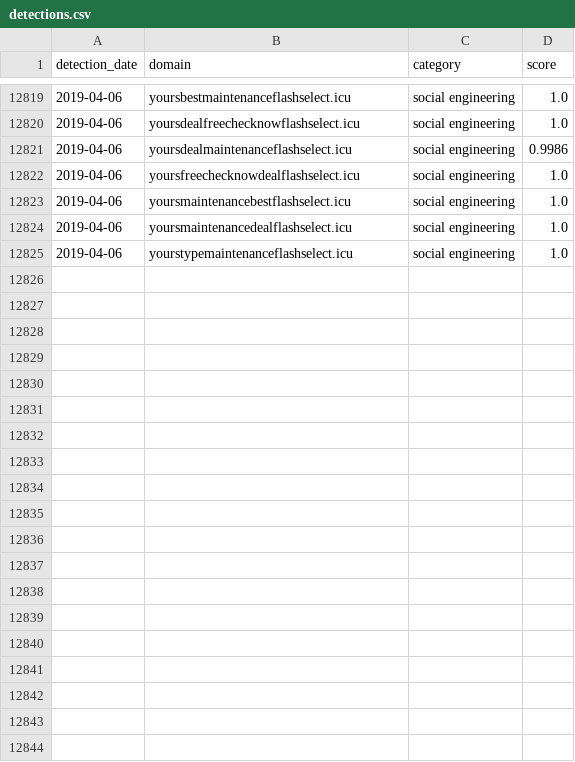
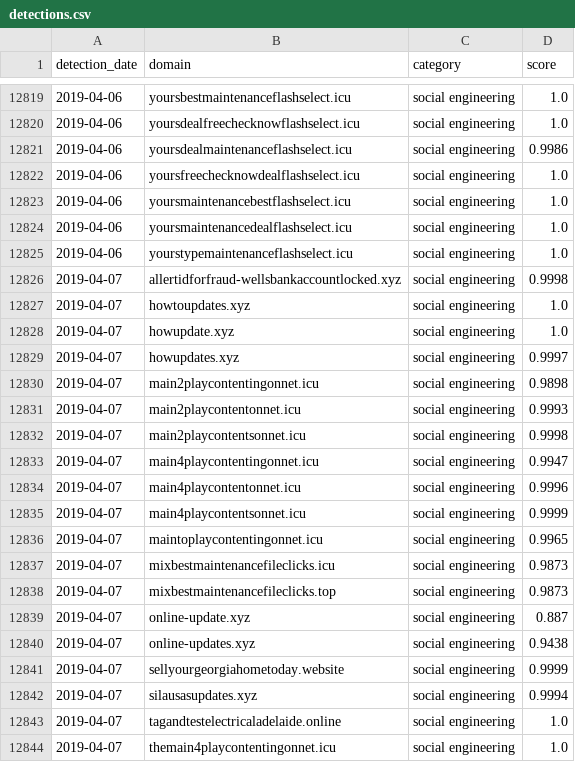
Before and after one commit to patternex/patternex-feed, a CSV file: detections.csv, drawn as a sheet; only a part is shown, gaps mark what is left out; the diff covers the shown part only; the diff names each change by its address in the sheet, - before the commit and + after, or states it on an @@ line.

Commit message:
Adding new detections on 2019-04-07

```diff
--- a/detections.csv
+++ b/detections.csv
+row 12826: 2019-04-07 | allertidforfraud-wellsbankaccountlocked.xyz | social engineering | 0.9998
+row 12827: 2019-04-07 | howtoupdates.xyz | social engineering | 1.0
+row 12828: 2019-04-07 | howupdate.xyz | social engineering | 1.0
+row 12829: 2019-04-07 | howupdates.xyz | social engineering | 0.9997
+row 12830: 2019-04-07 | main2playcontentingonnet.icu | social engineering | 0.9898
+row 12831: 2019-04-07 | main2playcontentonnet.icu | social engineering | 0.9993
+row 12832: 2019-04-07 | main2playcontentsonnet.icu | social engineering | 0.9998
+row 12833: 2019-04-07 | main4playcontentingonnet.icu | social engineering | 0.9947
+row 12834: 2019-04-07 | main4playcontentonnet.icu | social engineering | 0.9996
+row 12835: 2019-04-07 | main4playcontentsonnet.icu | social engineering | 0.9999
+row 12836: 2019-04-07 | maintoplaycontentingonnet.icu | social engineering | 0.9965
+row 12837: 2019-04-07 | mixbestmaintenancefileclicks.icu | social engineering | 0.9873
+row 12838: 2019-04-07 | mixbestmaintenancefileclicks.top | social engineering | 0.9873
+row 12839: 2019-04-07 | online-update.xyz | social engineering | 0.887
+row 12840: 2019-04-07 | online-updates.xyz | social engineering | 0.9438
+row 12841: 2019-04-07 | sellyourgeorgiahometoday.website | social engineering | 0.9999
+row 12842: 2019-04-07 | silausasupdates.xyz | social engineering | 0.9994
+row 12843: 2019-04-07 | tagandtestelectricaladelaide.online | social engineering | 1.0
+row 12844: 2019-04-07 | themain4playcontentingonnet.icu | social engineering | 1.0
```
Also changed, not shown: 9 added rows elsewhere in this file.
